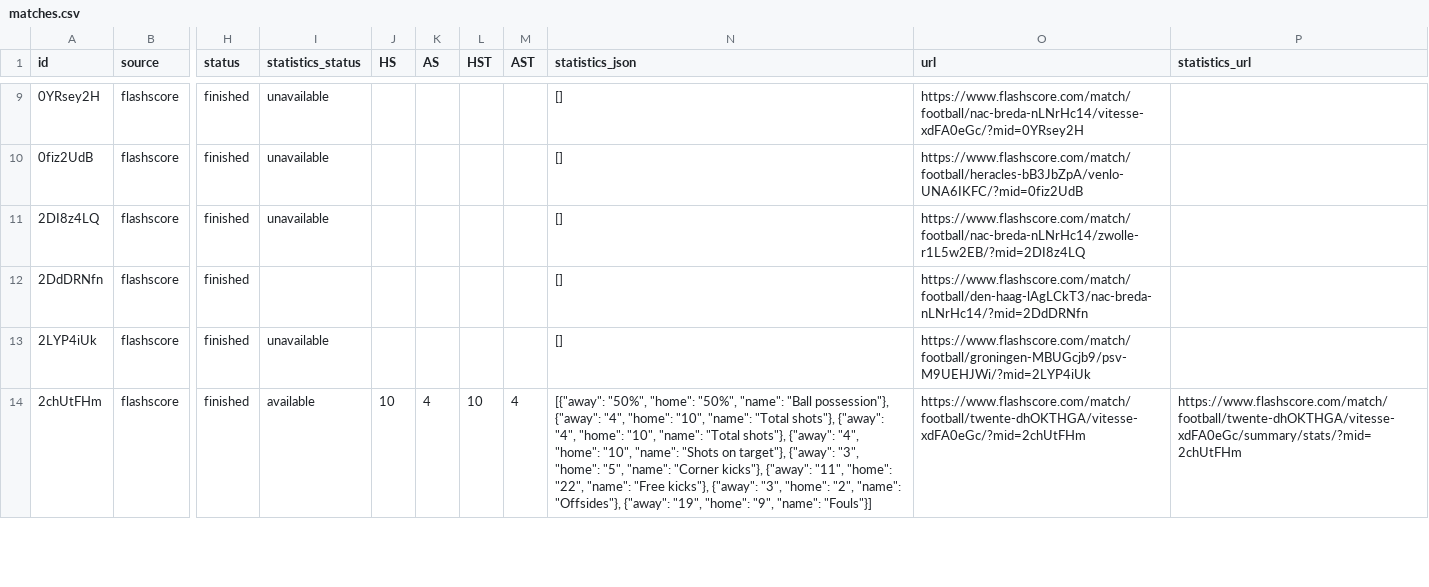
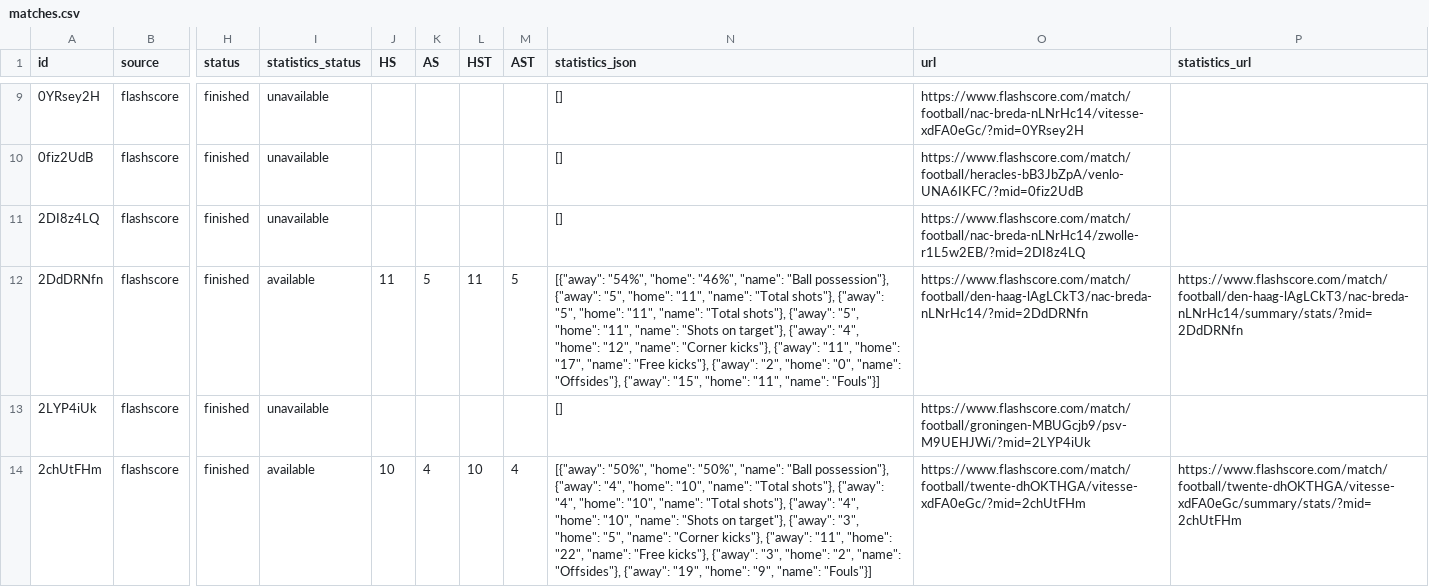
Before and after one commit to JAXON220803/data_scrapping, a CSV file: data/Netherlands/N1/2012-2013/flashscore/matches.csv, drawn as a sheet; only a part is shown, gaps mark what is left out; the diff covers the shown part only; the diff names each change by its address in the sheet, - before the commit and + after, or states it on an @@ line.

```diff
--- a/data/Netherlands/N1/2012-2013/flashscore/matches.csv
+++ b/data/Netherlands/N1/2012-2013/flashscore/matches.csv
-I12 (statistics_status): (empty)
+I12 (statistics_status): available
-J12 (HS): (empty)
+J12 (HS): 11
-K12 (AS): (empty)
+K12 (AS): 5
-L12 (HST): (empty)
+L12 (HST): 11
-M12 (AST): (empty)
+M12 (AST): 5
-N12 (statistics_json): []
+N12 (statistics_json): [{"away": "54%", "home": "46%", "name": "Ball possession"}, {"away": "5", "home": "11", "name": "Total shots"}, {"away": "5", "home": "11", "name": "Total shots"}, {"away": "5", "home": "11", "name": "Shots on target"}, {"away": "4", "home": "12", "name": "Corner kicks"}, {"away": "11", "home": "17", "name": "Free kicks"}, {"away": "2", "home": "0", "name": "Offsides"}, {"away": "15", "home": "11", "name": "Fouls"}]
-P12 (statistics_url): (empty)
+P12 (statistics_url): https://www.flashscore.com/match/football/den-haag-lAgLCkT3/nac-breda-nLNrHc14/summary/stats/?mid=2DdDRNfn
```
Also changed, not shown: 35 edited cells elsewhere in this file, filled/Netherlands/2012-2013/N1.csv, 5 other files.
